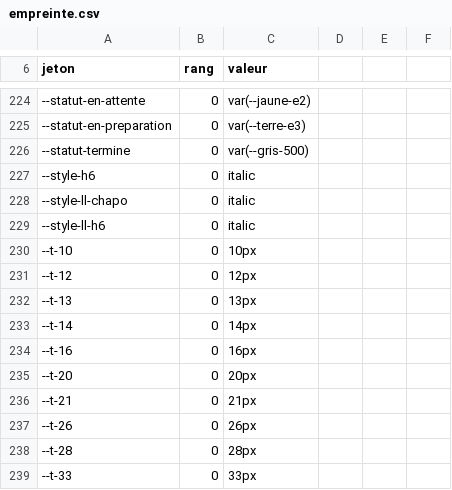
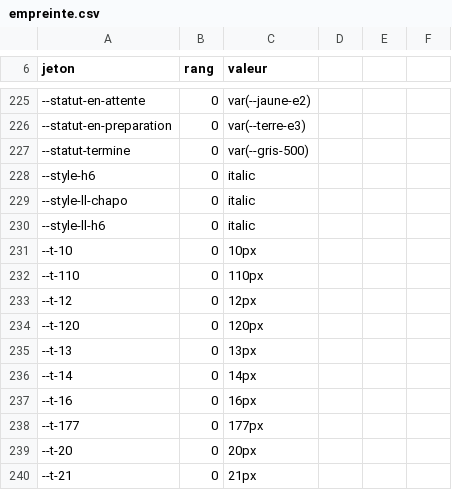
Before and after one commit to rastalkemist/miroots, a CSV file: ci/empreinte.csv, drawn as a sheet; only a part is shown, gaps mark what is left out; the shorter side is filled out with more unchanged rows; the diff covers the shown part only; the diff names each change by its address in the sheet, - before the commit and + after, or states it on an @@ line.

```diff
--- a/ci/empreinte.csv
+++ b/ci/empreinte.csv
+row 232: --t-110 | 0 | 110px
+row 234: --t-120 | 0 | 120px
+row 238: --t-177 | 0 | 177px
```
Also changed, not shown: 5 added rows, 3 removed rows and 13 edited cells elsewhere in this file, 4 other files.
